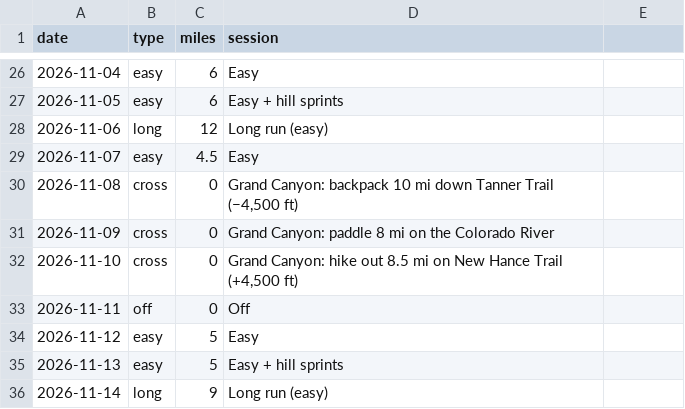
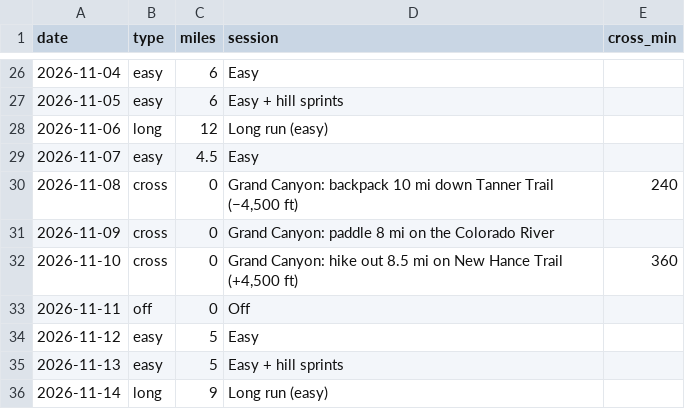
Before and after one commit to DaveEdge1/RunningCoach, a CSV file: plan.csv, drawn as a sheet; only a part is shown, gaps mark what is left out; the diff names each change by its address in the sheet, - before the commit and + after, or states it on an @@ line.

```diff
--- a/plan.csv
+++ b/plan.csv
-E1: (empty)
+E1: cross_min
-E30 (cross_min): (empty)
+E30 (cross_min): 240
-E32 (cross_min): (empty)
+E32 (cross_min): 360
```
Also changed, not shown: data/laps.csv, data/runs.csv, 14 other files.
